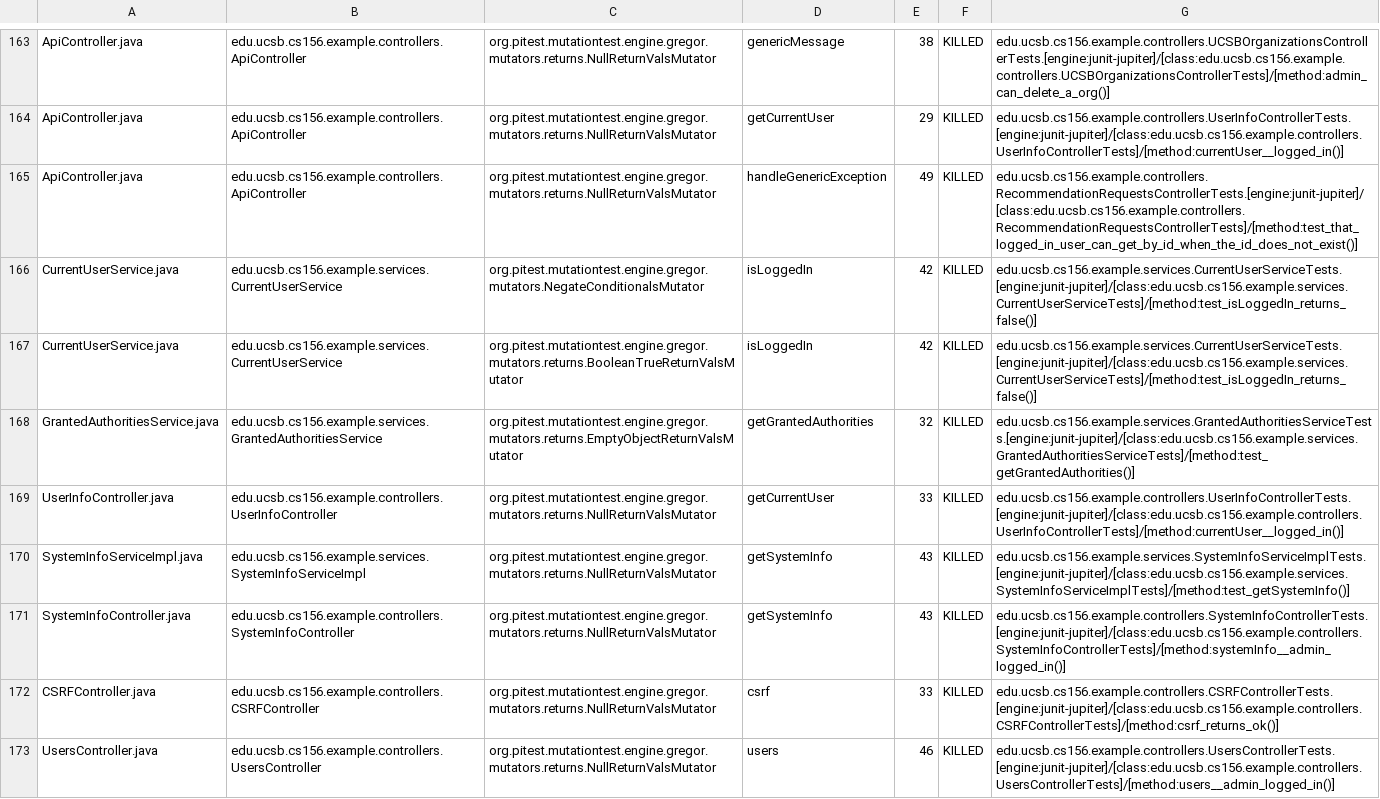
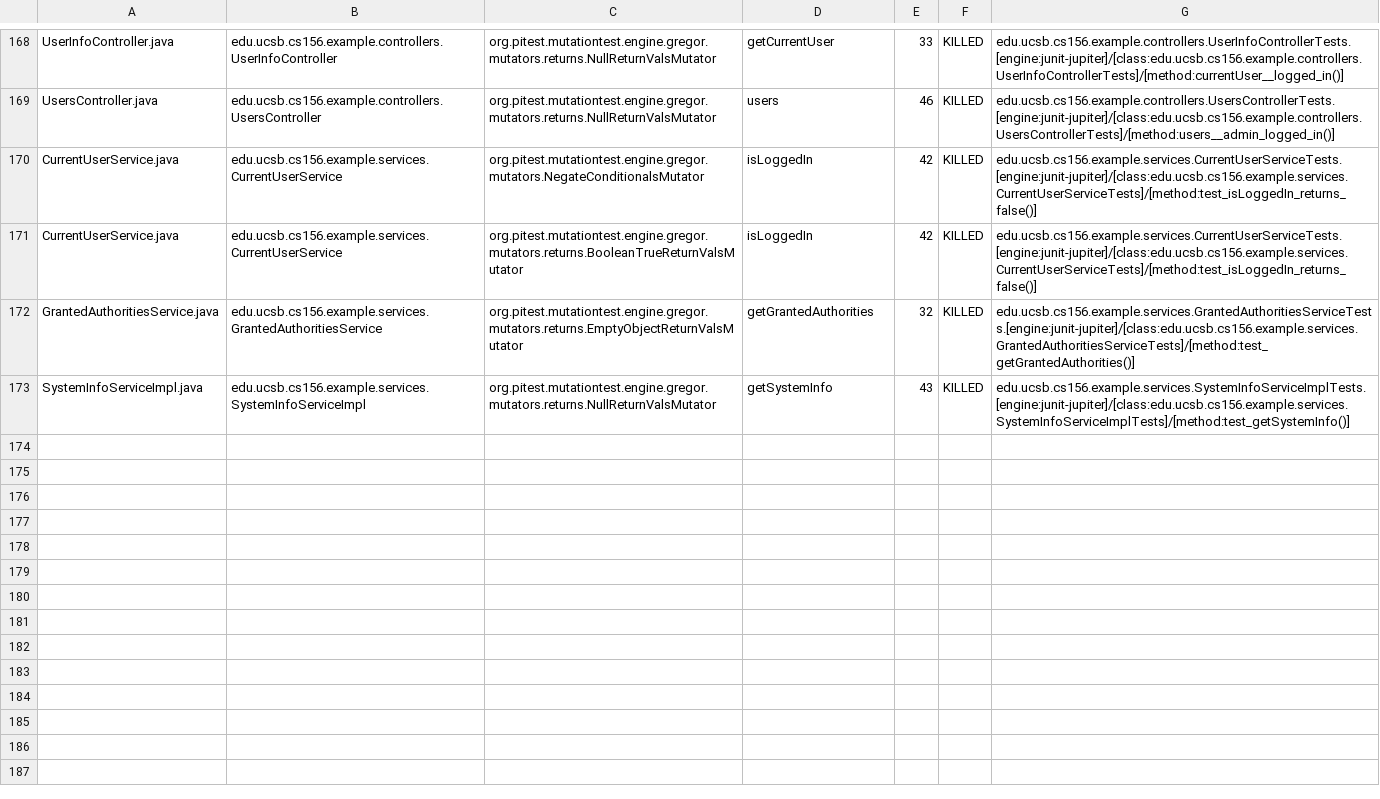
Before and after one commit to ucsb-cs156-s24/team03-s24-4pm-7, a CSV file: prs/92/pitest/mutations.csv, drawn as a sheet; only a part is shown, gaps mark what is left out; removed rows and columns are numbered as before the commit, all else as after; the diff covers the shown part only; the diff names each change by its address in the sheet, - before the commit and + after, or states it on an @@ line.

Commit message:
Deploying to gh-pages from @ ucsb-cs156-s24/team03-s24-4pm-7@35e28eede93264514a7890a6eaed88041c6e1124 🚀

```diff
--- a/prs/92/pitest/mutations.csv
+++ b/prs/92/pitest/mutations.csv
-A168: ApiController.java
+A168: UserInfoController.java
-B168: edu.ucsb.cs156.example.controllers.ApiController
+B168: edu.ucsb.cs156.example.controllers.UserInfoController
-D168: genericMessage
+D168: getCurrentUser
-E168: 38
+E168: 33
-G168: edu.ucsb.cs156.example.controllers.UCSBOrganizationsControllerTests.[engine:junit-jupiter]/[class:edu.ucsb.cs156.example.controllers.UCSBOrganizationsControllerTests]/[method:admin_can_delete_a_org()]
+G168: edu.ucsb.cs156.example.controllers.UserInfoControllerTests.[engine:junit-jupiter]/[class:edu.ucsb.cs156.example.controllers.UserInfoControllerTests]/[method:currentUser__logged_in()]
@@ row 164 moved to row 2: ApiController.java @@
-A169: ApiController.java
+A169: UsersController.java
-B169: edu.ucsb.cs156.example.controllers.ApiController
+B169: edu.ucsb.cs156.example.controllers.UsersController
-D169: handleGenericException
+D169: users
-E169: 49
+E169: 46
-G169: edu.ucsb.cs156.example.controllers.RecommendationRequestsControllerTests.[engine:junit-jupiter]/[class:edu.ucsb.cs156.example.controllers.RecommendationRequestsControllerTests]/[method:test_that_logged_in_user_can_get_by_id_when_the_id_does_not_exist()]
+G169: edu.ucsb.cs156.example.controllers.UsersControllerTests.[engine:junit-jupiter]/[class:edu.ucsb.cs156.example.controllers.UsersControllerTests]/[method:users__admin_logged_in()]
-row 169: UserInfoController.java | edu.ucsb.cs156.example.controllers.UserInfoController | org.pitest.mutationtest.engine.gregor.mutators.returns.NullReturnValsMutator | getCurrentUser | 33 | KILLED | edu.ucsb.cs156.example.controllers.UserInfoControllerTests.[engine:junit-jupiter]/[class:edu.ucsb.cs156.example.controllers.UserInfoControllerTests]/[method:currentUser__logged_in()]
@@ row 171 moved to row 99: SystemInfoController.java @@
@@ row 172 moved to row 24: CSRFController.java @@
-row 173: UsersController.java | edu.ucsb.cs156.example.controllers.UsersController | org.pitest.mutationtest.engine.gregor.mutators.returns.NullReturnValsMutator | users | 46 | KILLED | edu.ucsb.cs156.example.controllers.UsersControllerTests.[engine:junit-jupiter]/[class:edu.ucsb.cs156.example.controllers.UsersControllerTests]/[method:users__admin_logged_in()]
```
Also changed, not shown: 2 added rows and 124 moved rows elsewhere in this file, 18 other files.
